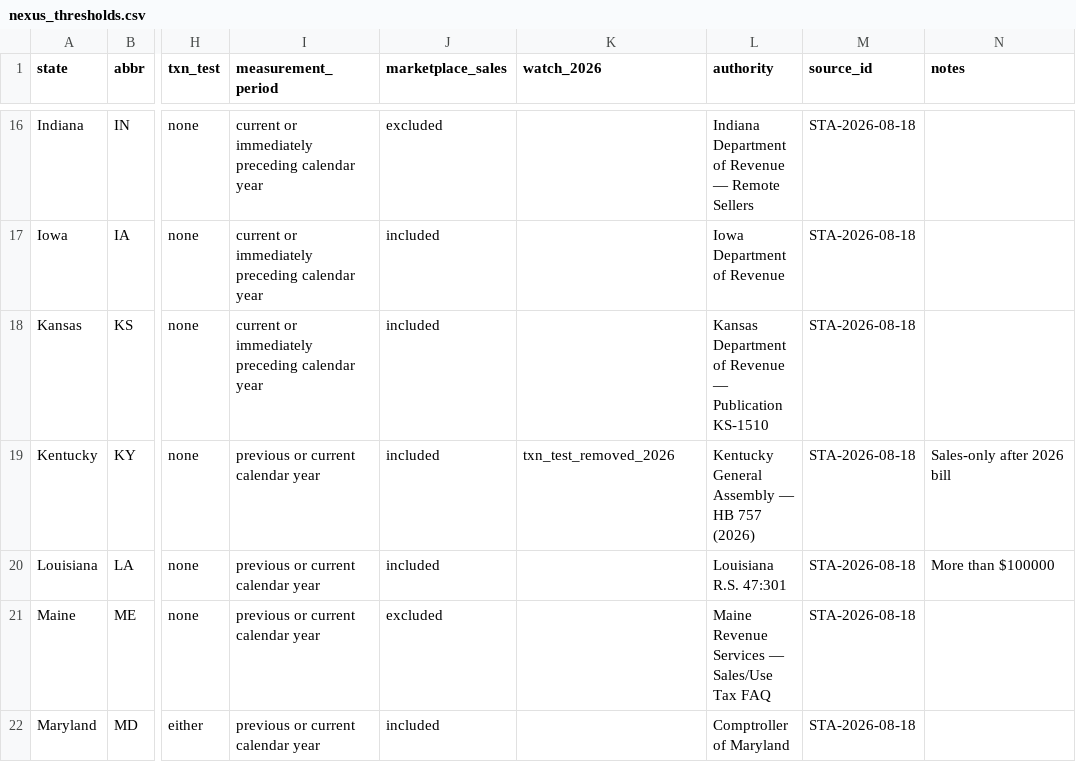
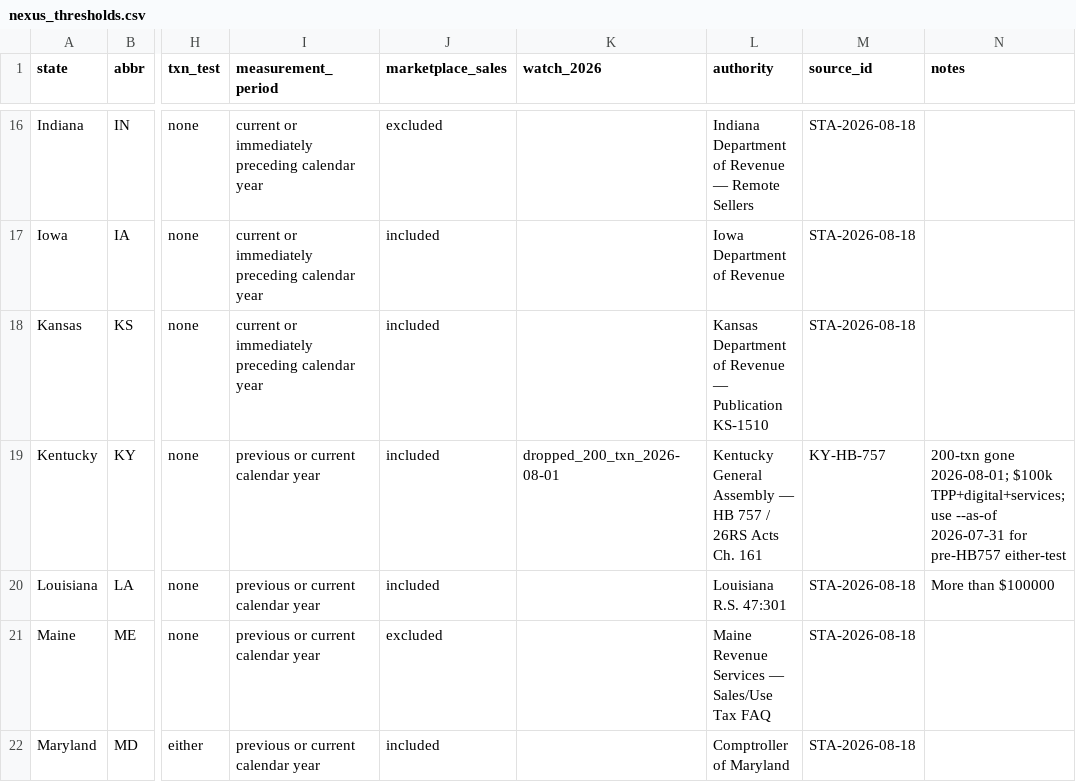
Before and after one commit to Allspecs-yoda/economic-nexus-watch-desk, a CSV file: data/nexus_thresholds.csv, drawn as a sheet; only a part is shown, gaps mark what is left out; the diff names each change by its address in the sheet, - before the commit and + after, or states it on an @@ line.

Commit message:
polish: KY HB 757 2026-08-01 overlay + SSTGB 23+TN membership

```diff
--- a/data/nexus_thresholds.csv
+++ b/data/nexus_thresholds.csv
-K19 (watch_2026): txn_test_removed_2026
+K19 (watch_2026): dropped_200_txn_2026-08-01
-L19 (authority): …HB 757 (2026)
+L19 (authority): …HB 757 / 26RS Acts Ch. 161
-M19 (source_id): STA-2026-08-18
+M19 (source_id): KY-HB-757
-N19 (notes): Sales-only after 2026 bill
+N19 (notes): 200-txn gone 2026-08-01; $100k TPP+digital+services; use --as-of 2026-07-31 for pre-HB757 either-test
```
